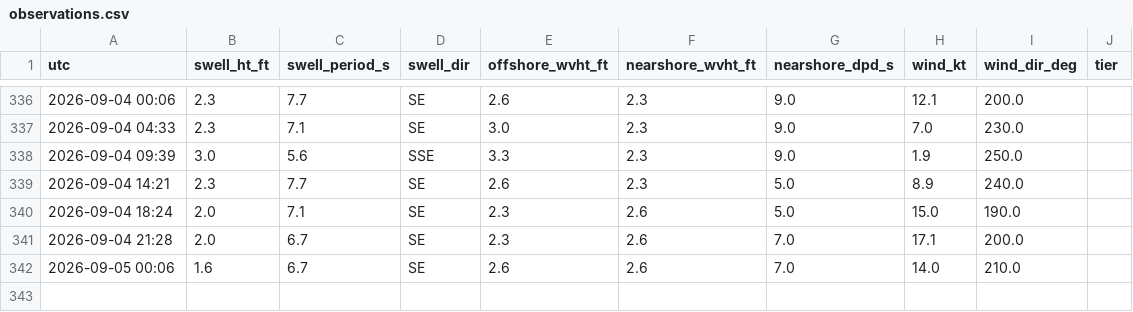
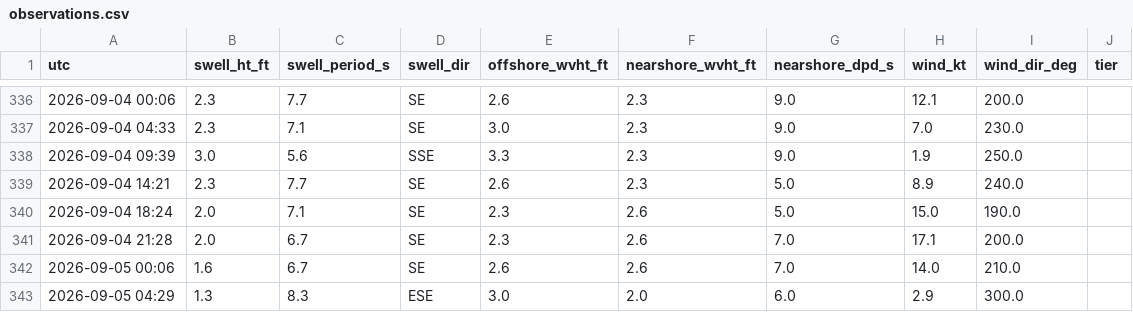
Before and after one commit to llboyd7/swell-alert, a CSV file: observations.csv, drawn as a sheet; only a part is shown, gaps mark what is left out.

```diff
--- a/observations.csv
+++ b/observations.csv
@@ -342 +342,2 @@ utc,swell_ht_ft,swell_period_s,swell_dir,offshore_wvht_ft,nearshore_wvht_ft,near
 2026-09-05 00:06,1.6,6.7,SE,2.6,2.6,7.0,14.0,210.0,
+2026-09-05 04:29,1.3,8.3,ESE,3.0,2.0,6.0,2.9,300.0,
```
